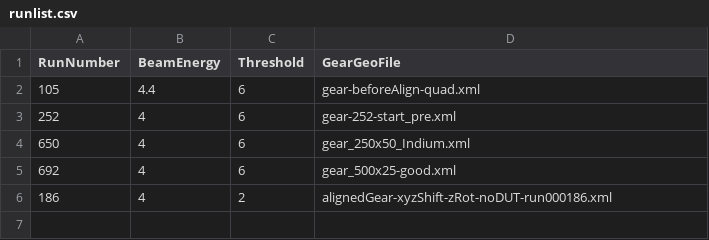
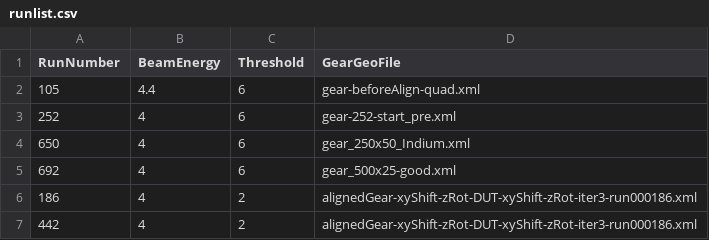
Before and after one commit to eutelescope/eutelescope, a CSV file: jobsub/examples/GBL/mappingAPIX/runlist/runlist.csv, drawn as a sheet.

```diff
--- a/jobsub/examples/GBL/mappingAPIX/runlist/runlist.csv
+++ b/jobsub/examples/GBL/mappingAPIX/runlist/runlist.csv
@@ -5,2 +5,3 @@ RunNumber,BeamEnergy,Threshold,GearGeoFile
 692,4,6,gear_500x25-good.xml
-186,4,2,alignedGear-xyzShift-zRot-noDUT-run000186.xml
+186,4,2,alignedGear-xyShift-zRot-DUT-xyShift-zRot-iter3-run000186.xml
+442,4,2,alignedGear-xyShift-zRot-DUT-xyShift-zRot-iter3-run000186.xml
```
Also changed, not shown: 12 other files.
